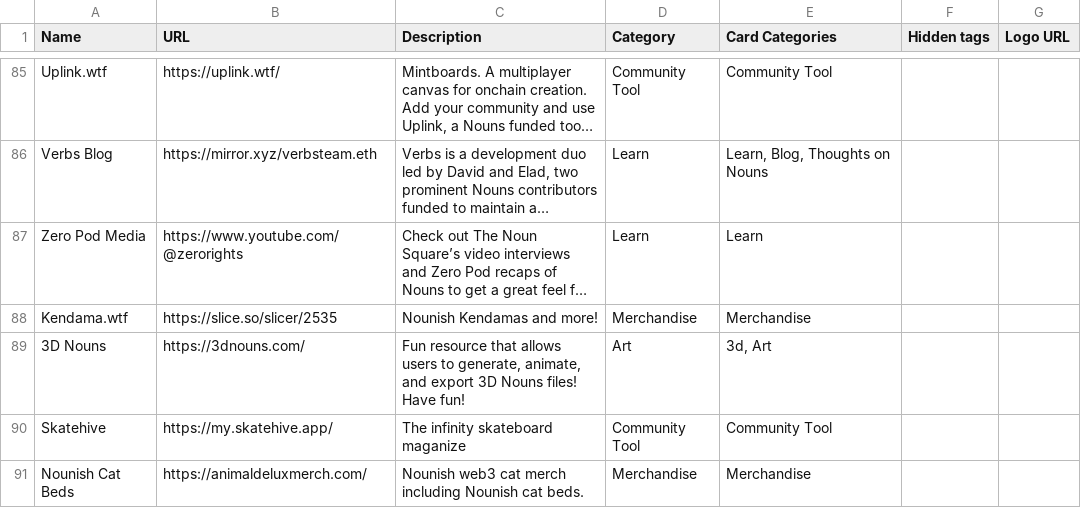
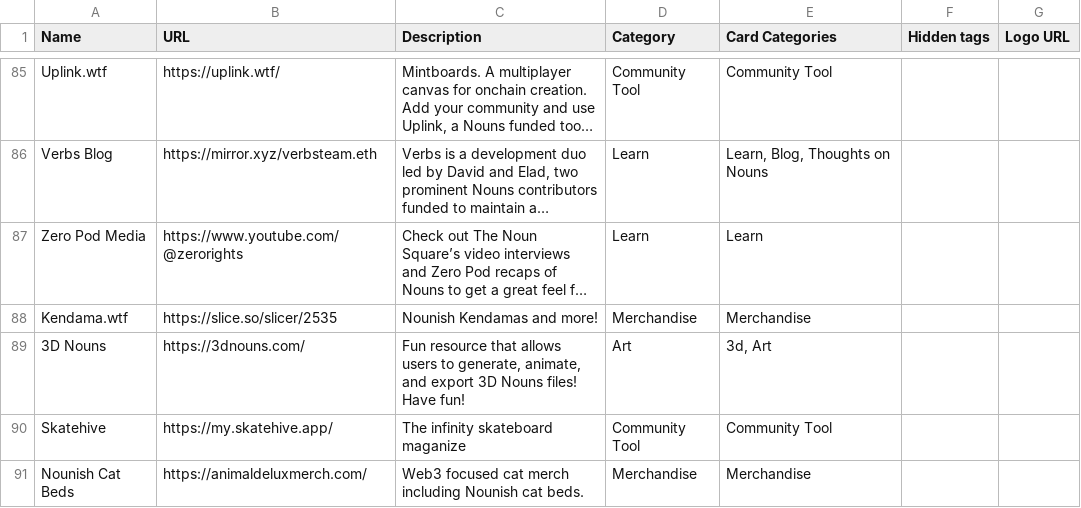
Before and after one commit to MIKEGOOD-ETH/nouns-world-directory, a CSV file: public/resources.csv, drawn as a sheet; only a part is shown, gaps mark what is left out; long unchanged cells end in ….

Commit message:
Update resources.csv

```diff
--- a/public/resources.csv
+++ b/public/resources.csv
@@ -92,2 +92,2 @@ Kendama.wtf,https://slice.so/slicer/2535,"Nounish Kendamas and more!",Merchandis
 Skatehive,https://my.skatehive.app/,"The infinity skateboard maganize",Community Tool,Community Tool,,
-Nounish Cat Beds,https://animaldeluxmerch.com/,"Nounish web3 cat merch including Nounish cat beds.",Merchandise,Merchandise,,
+Nounish Cat Beds,https://animaldeluxmerch.com/,"Web3 focused cat merch including Nounish cat beds.",Merchandise,Merchandise,,
```
